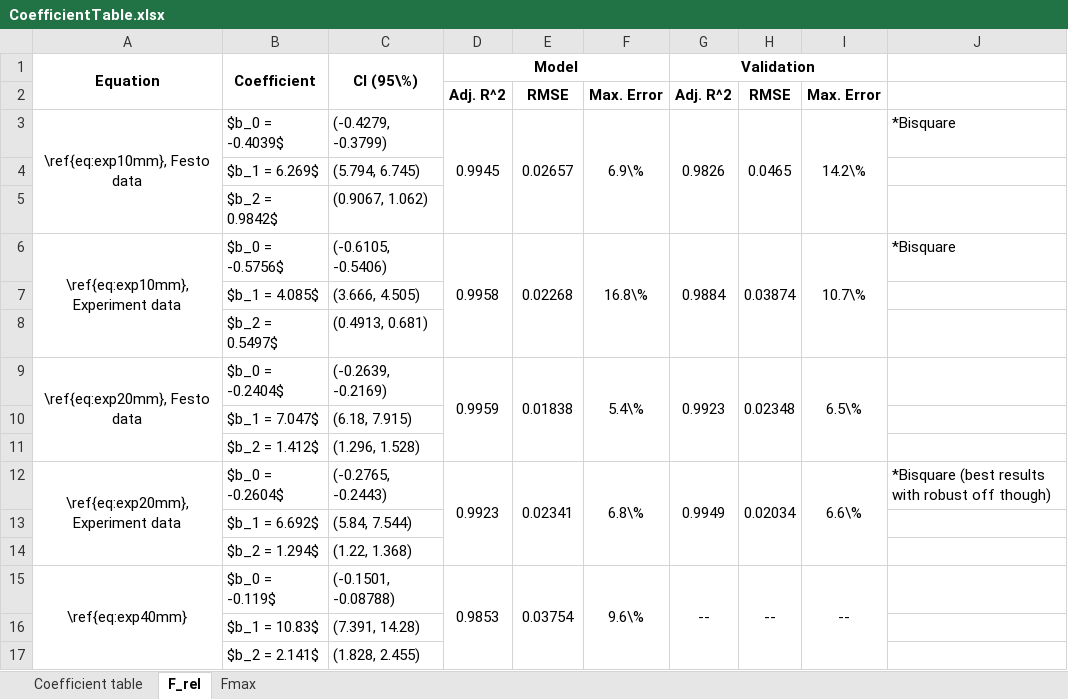
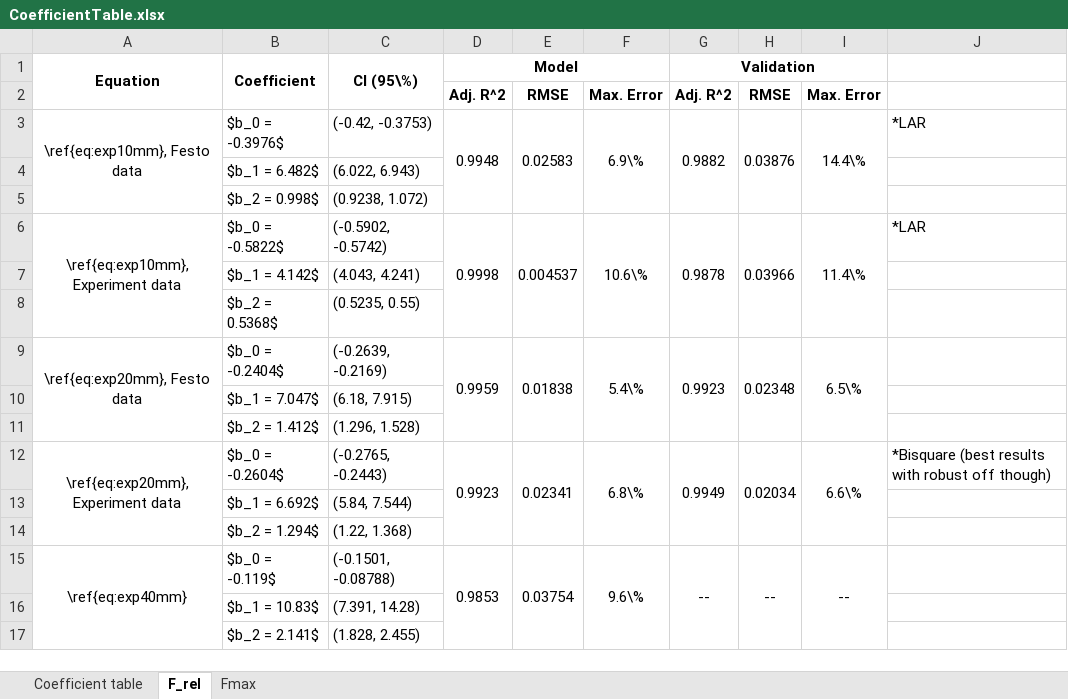
Before and after one commit to Agile-and-Adaptive-Robotics/Bipedal_Robot, an Excel workbook: Documentation/Reports and Papers/Knee_Torque_Test/Tables/CoefficientTable.xlsx, sheet F_rel, drawn as a sheet; values as stored, in another font and other column widths than the file's, no borders; removed rows and columns are numbered as before the commit, all else as after; the diff names each change by its address in the sheet, - before the commit and + after, or states it on an @@ line.

```diff
--- a/Documentation/Reports and Papers/Knee_Torque_Test/Tables/CoefficientTable.xlsx (sheet F_rel)
+++ b/Documentation/Reports and Papers/Knee_Torque_Test/Tables/CoefficientTable.xlsx (sheet F_rel)
-row 3: \ref{eq:exp10mm}, Festo data | $b_0 = -0.4039$ | (-0.4279, -0.3799) | 0.9945 | 0.02657 | 6.9\% | 0.9826 | 0.0465 | 14.2\% | *Bisquare
-row 4:  | $b_1 = 6.269$ | (5.794, 6.745)
+row 3: \ref{eq:exp10mm}, Festo data | $b_0 = -0.3976$ | (-0.42, -0.3753) | 0.9948 | 0.02583 | 6.9\% | 0.9882 | 0.03876 | 14.4\% | *LAR
+row 4:  | $b_1 = 6.482$ | (6.022, 6.943)
-B5: $b_2 = 0.9842$
+B5: $b_2 = 0.998$
-C5: (0.9067, 1.062)
+C5: (0.9238, 1.072)
-row 6: \ref{eq:exp10mm}, Experiment data | $b_0 = -0.5756$ | (-0.6105, -0.5406) | 0.9958 | 0.02268 | 16.8\% | 0.9884 | 0.03874 | 10.7\% | *Bisquare
-row 7:  | $b_1 = 4.085$ | (3.666, 4.505)
-row 8:  | $b_2 = 0.5497$ | (0.4913, 0.681)
+row 6: \ref{eq:exp10mm}, Experiment data | $b_0 = -0.5822$ | (-0.5902, -0.5742) | 0.9998 | 0.004537 | 10.6\% | 0.9878 | 0.03966 | 11.4\% | *LAR
+row 7:  | $b_1 = 4.142$ | (4.043, 4.241)
+row 8:  | $b_2 = 0.5368$ | (0.5235, 0.55)
```
Also changed, not shown: sheet Fmax, Testing_Data/StraightForceTest.xlsx, 2 other files.
